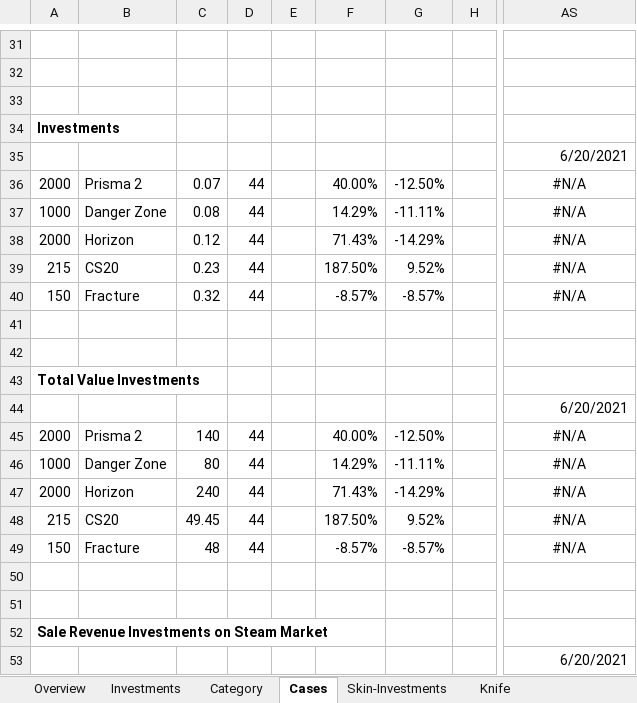
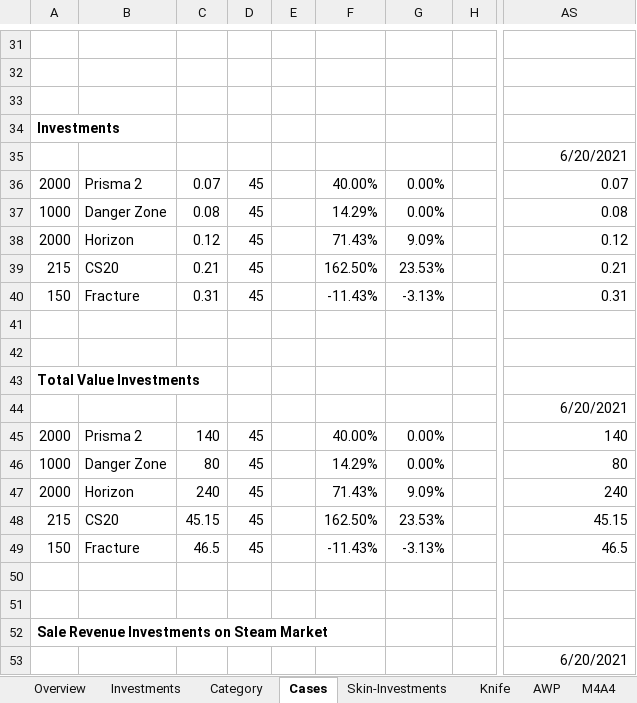
Before and after one commit to oli987654/Privat, an Excel workbook: new_inventory.xlsx, sheet Cases, drawn as a sheet; only a part is shown, gaps mark what is left out; values as stored, in another font and other column widths than the file's, no borders; the diff covers the shown part only; the diff names each change by its address in the sheet, - before the commit and + after, or states it on an @@ line.

```diff
--- a/new_inventory.xlsx (sheet Cases)
+++ b/new_inventory.xlsx (sheet Cases)
+sheet tab: AWP
+sheet tab: M4A4
-D36:D40: 44
+D36:D40: 45
-G36: -12.50%
+G36: 0.00%
-AS36: #N/A
+AS36: 0.07
-AS36:AS40 alignment: center
+AS36:AS40 alignment: right
-G37: -11.11%
+G37: 0.00%
-AS37: #N/A
+AS37: 0.08
-G38: -14.29%
+G38: 9.09%
-AS38: #N/A
+AS38: 0.12
-C39: 0.23
+C39: 0.21
-F39: 187.50%
+F39: 162.50%
-G39: 9.52%
+G39: 23.53%
-AS39: #N/A
+AS39: 0.21
-C40: 0.32
+C40: 0.31
-F40: -8.57%
+F40: -11.43%
-G40: -8.57%
+G40: -3.13%
-AS40: #N/A
+AS40: 0.31
-D45:D49: 44
+D45:D49: 45
-G45: -12.50%
+G45: 0.00%
-AS45: #N/A
+AS45: 140
-AS45:AS49 alignment: center
+AS45:AS49 alignment: right
-G46: -11.11%
+G46: 0.00%
-AS46: #N/A
+AS46: 80
-G47: -14.29%
+G47: 9.09%
-AS47: #N/A
+AS47: 240
-C48: 49.45
+C48: 45.15
-F48: 187.50%
+F48: 162.50%
-G48: 9.52%
+G48: 23.53%
-AS48: #N/A
+AS48: 45.15
-C49: 48
+C49: 46.5
-F49: -8.57%
+F49: -11.43%
-G49: -8.57%
+G49: -3.13%
-AS49: #N/A
+AS49: 46.5
```
Also changed, not shown: 152 edited cells and cell formats elsewhere in this sheet, sheet Skin-Investments, sheet Category, sheet Knife, charts or pictures.
